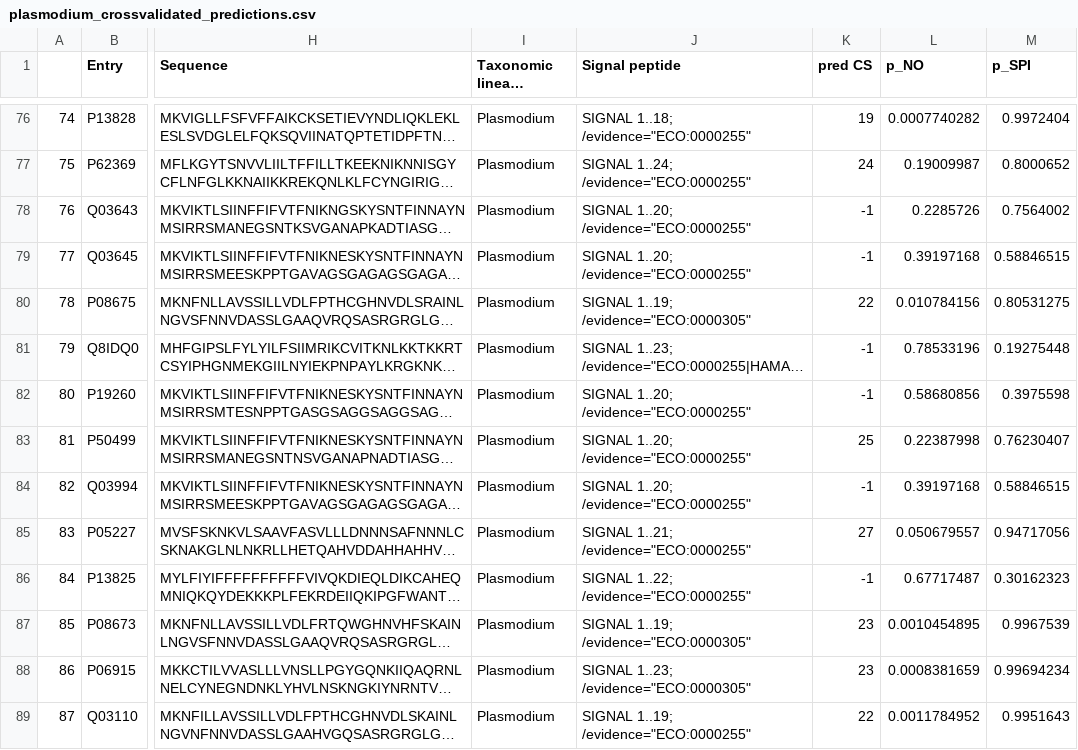
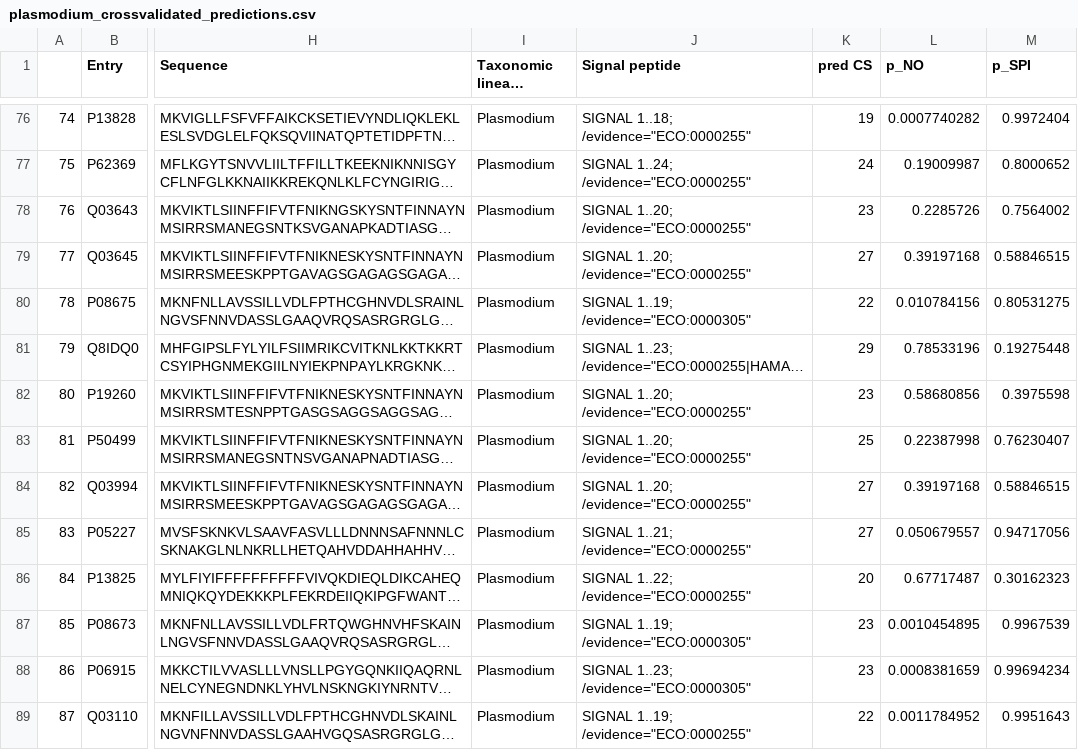
Before and after one commit to fteufel/master-thesis, a CSV file: sp_prediction_experiments/crossval_bert/plasmodium_crossvalidated_predictions.csv, drawn as a sheet; only a part is shown, gaps mark what is left out; long unchanged cells end in …; the diff covers the shown part only; the diff names each change by its address in the sheet, - before the commit and + after, or states it on an @@ line.

Commit message:
ignore -1 for cs prediction mode

```diff
--- a/sp_prediction_experiments/crossval_bert/plasmodium_crossvalidated_predictions.csv
+++ b/sp_prediction_experiments/crossval_bert/plasmodium_crossvalidated_predictions.csv
-K78 (pred CS): -1
+K78 (pred CS): 23
-K79 (pred CS): -1
+K79 (pred CS): 27
-K81 (pred CS): -1
+K81 (pred CS): 29
-K82 (pred CS): -1
+K82 (pred CS): 23
-K84 (pred CS): -1
+K84 (pred CS): 27
-K86 (pred CS): -1
+K86 (pred CS): 20
```
Also changed, not shown: 28 edited cells elsewhere in this file, 1 other file.
